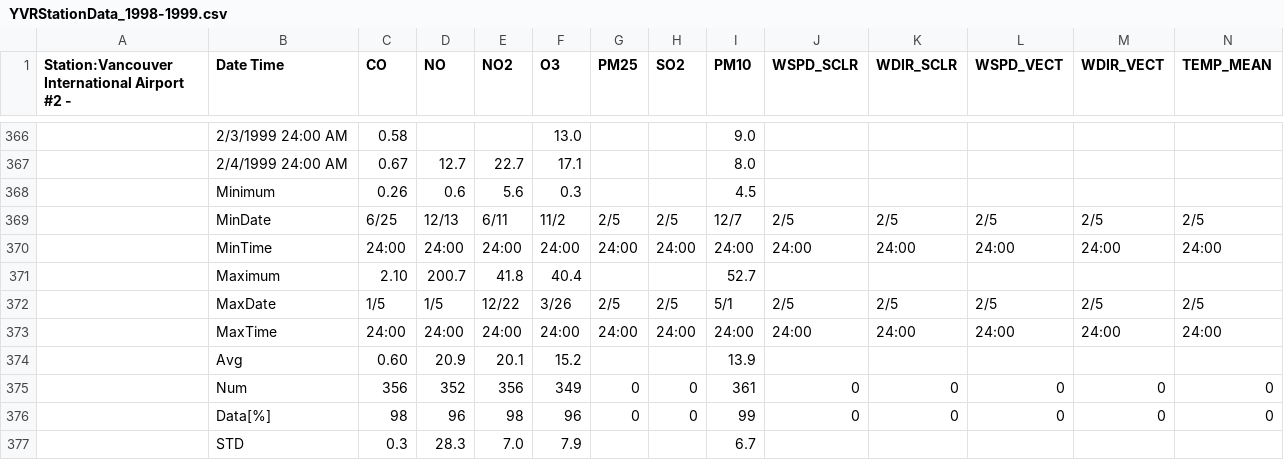
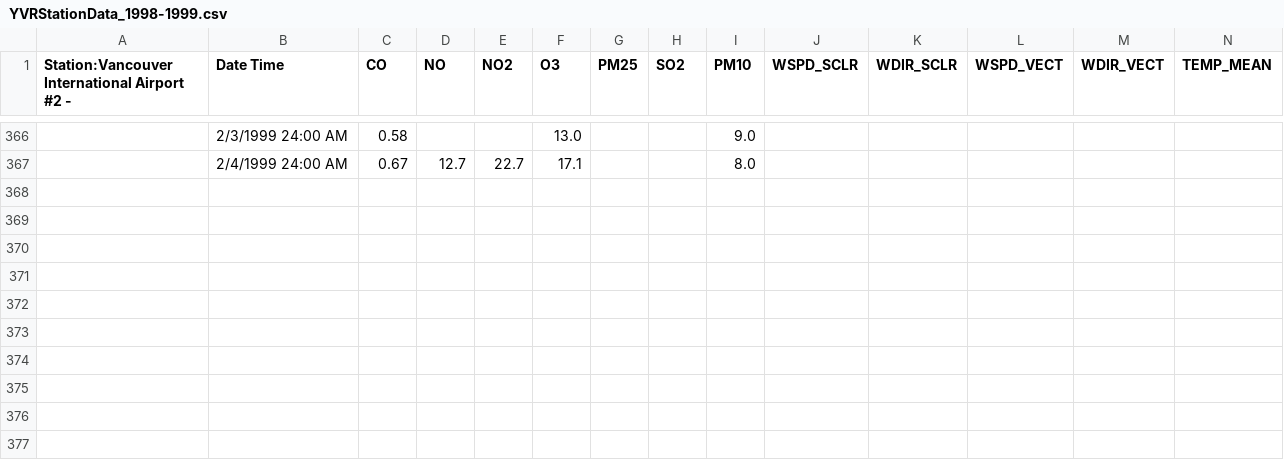
Before and after one commit to dylanc9918/EOSC_442, a CSV file: data/YVRStationData_1998-1999.csv, drawn as a sheet; only a part is shown, gaps mark what is left out; rows hold the shown columns only; the diff names each change by its address in the sheet, - before the commit and + after, or states it on an @@ line.

Commit message:
Update YVRStationData_1998-1999.csv

```diff
--- a/data/YVRStationData_1998-1999.csv
+++ b/data/YVRStationData_1998-1999.csv
-row 368:  | Minimum | 0.26 | 0.6 | 5.6 | 0.3 |  |  | 4.5
-row 369:  | MinDate | 6/25 | 12/13 | 6/11 | 11/2 | 2/5 | 2/5 | 12/7 | 2/5 | 2/5 | 2/5 | 2/5 | 2/5
-row 370:  | MinTime | 24:00 | 24:00 | 24:00 | 24:00 | 24:00 | 24:00 | 24:00 | 24:00 | 24:00 | 24:00 | 24:00 | 24:00
-row 371:  | Maximum | 2.10 | 200.7 | 41.8 | 40.4 |  |  | 52.7
-row 372:  | MaxDate | 1/5 | 1/5 | 12/22 | 3/26 | 2/5 | 2/5 | 5/1 | 2/5 | 2/5 | 2/5 | 2/5 | 2/5
-row 373:  | MaxTime | 24:00 | 24:00 | 24:00 | 24:00 | 24:00 | 24:00 | 24:00 | 24:00 | 24:00 | 24:00 | 24:00 | 24:00
-row 374:  | Avg | 0.60 | 20.9 | 20.1 | 15.2 |  |  | 13.9
-row 375:  | Num | 356 | 352 | 356 | 349 | 0 | 0 | 361 | 0 | 0 | 0 | 0 | 0
-row 376:  | Data[%] | 98 | 96 | 98 | 96 | 0 | 0 | 99 | 0 | 0 | 0 | 0 | 0
-row 377:  | STD | 0.3 | 28.3 | 7.0 | 7.9 |  |  | 6.7
```
